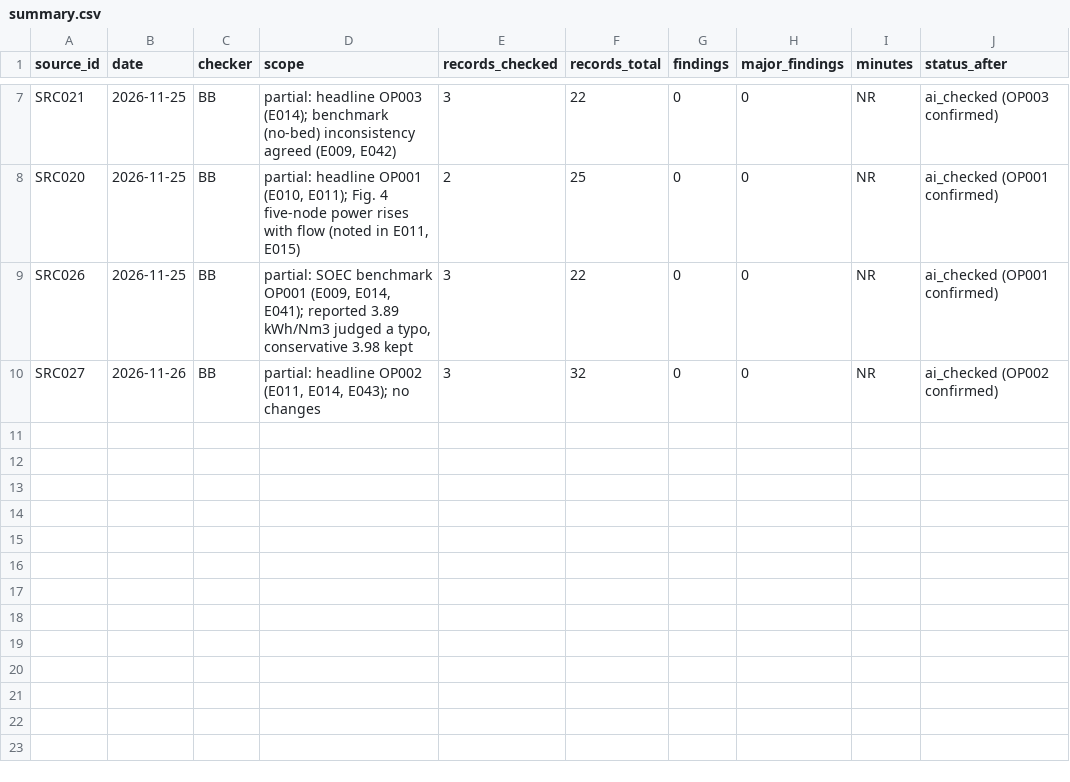
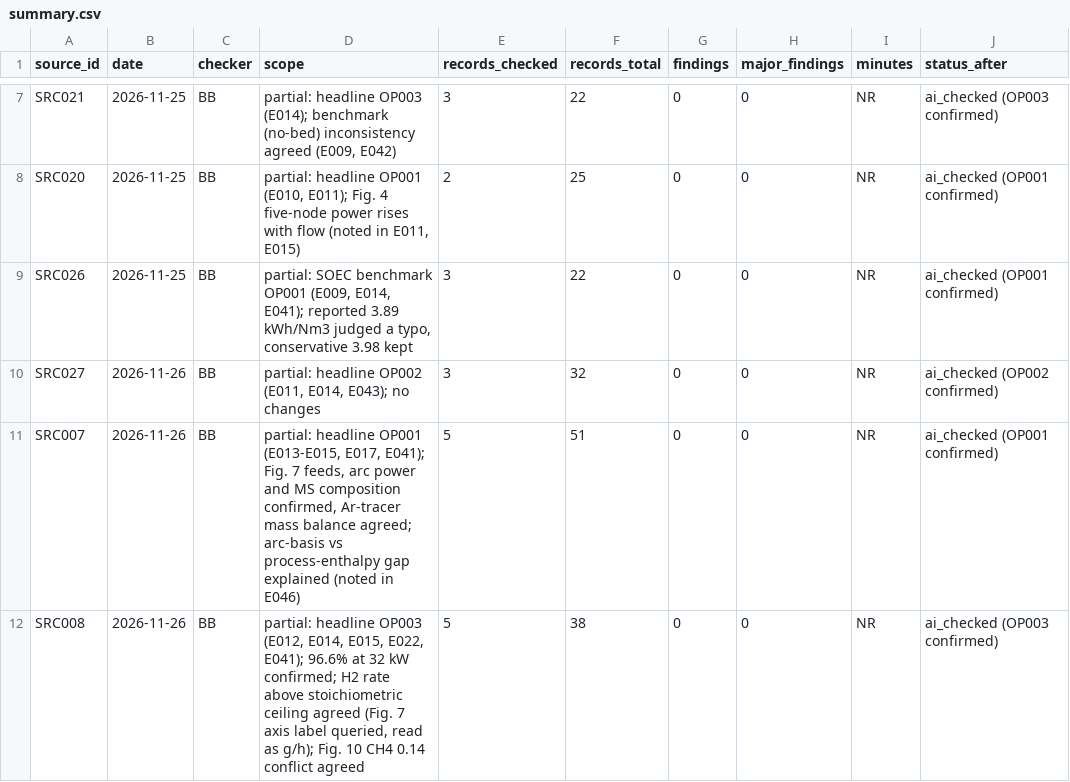
Before and after one commit to bulfinb/plasma-power-supply-constraints, a CSV file: human_checks/summary.csv, drawn as a sheet; only a part is shown, gaps mark what is left out.

Commit message:
Human checks by BB (partial, headline points): Hrabovsky 2018 OP001 (E013-E015, E017, E041; arc vs process-enthalpy basis explained in E046) and Akande 2022 OP003 (E012, E014, E015, E022, E041; H2 ceiling and Fig. 10 conflict agreed); no value changes; processing_log Kaufmann row column fix

```diff
--- a/human_checks/summary.csv
+++ b/human_checks/summary.csv
@@ -10 +10,3 @@ SRC026,2026-11-25,BB,"partial: SOEC benchmark OP001 (E009, E014, E041); reported
 SRC027,2026-11-26,BB,"partial: headline OP002 (E011, E014, E043); no changes",3,32,0,0,NR,ai_checked (OP002 confirmed)
+SRC007,2026-11-26,BB,"partial: headline OP001 (E013-E015, E017, E041); Fig. 7 feeds, arc power and MS composition confirmed, Ar-tracer mass balance agreed; arc-basis vs process-enthalpy gap explained (noted in E046)",5,51,0,0,NR,ai_checked (OP001 confirmed)
+SRC008,2026-11-26,BB,"partial: headline OP003 (E012, E014, E015, E022, E041); 96.6% at 32 kW confirmed; H2 rate above stoichiometric ceiling agreed (Fig. 7 axis label queried, read as g/h); Fig. 10 CH4 0.14 conflict agreed",5,38,0,0,NR,ai_checked (OP003 confirmed)
```
Also changed, not shown: literature_reforming/Akande_IJHE_2022_Plasma_SMR/outputs/evidence.csv, literature_reforming/Hrabovsky_PCPP_2018_Plasma_SMR/outputs/evidence.csv, 5 other files.
